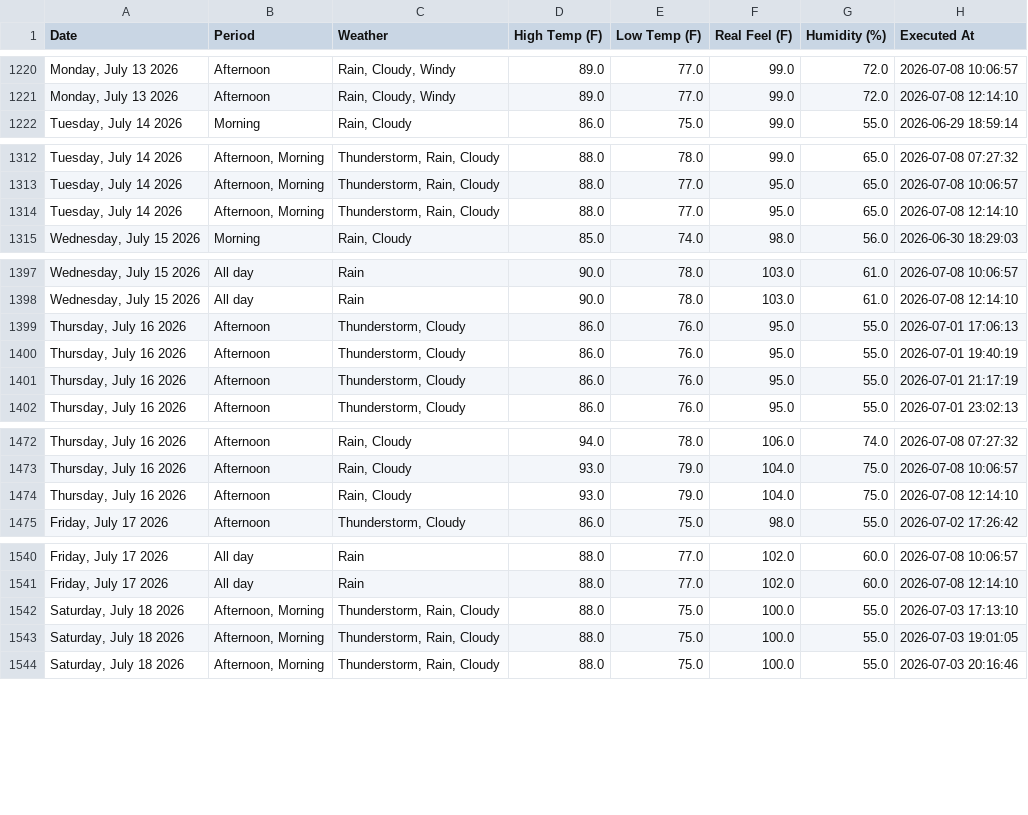
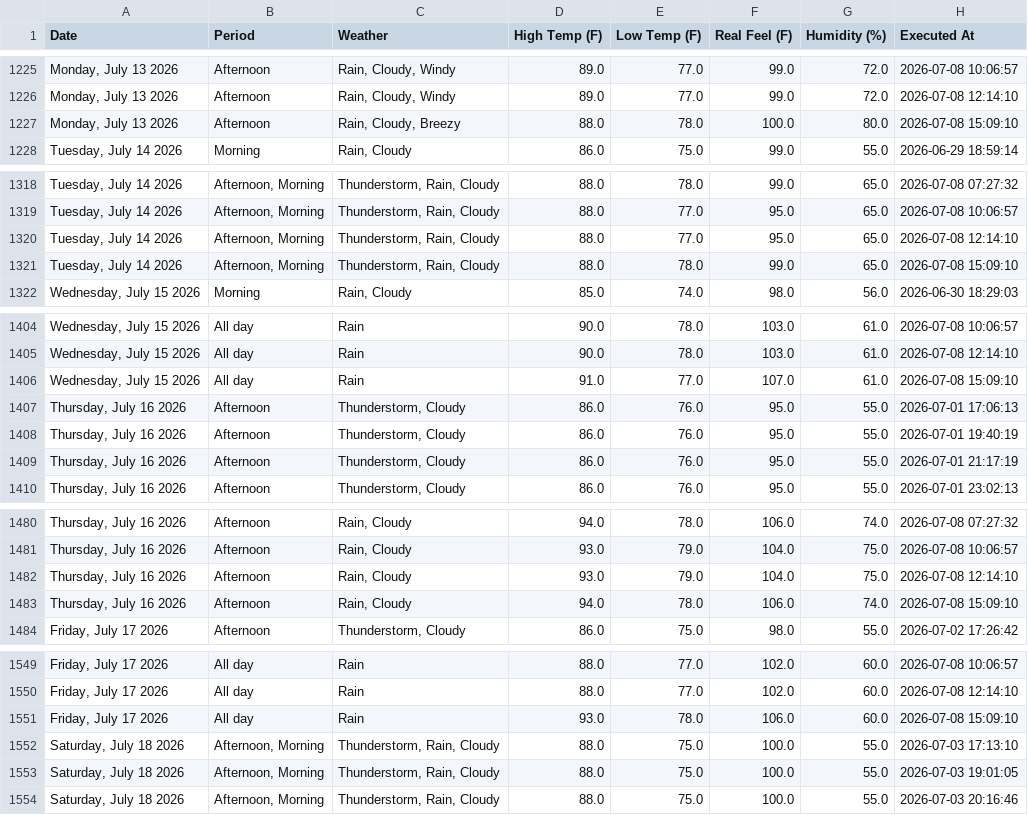
Before and after one commit to pthphien/accuweather, a CSV file: data/daily_forecast.csv, drawn as a sheet; only a part is shown, gaps mark what is left out; the diff covers the shown part only.

```diff
--- a/data/daily_forecast.csv
+++ b/data/daily_forecast.csv
@@ -1221,2 +1226,3 @@ Date,Period,Weather,High Temp (F),Low Temp (F),Real Feel (F),Humidity (%),Execut
 "Monday, July 13 2026",Afternoon,"Rain, Cloudy, Windy",89.0,77.0,99.0,72.0,2026-07-08 12:14:10
+"Monday, July 13 2026",Afternoon,"Rain, Cloudy, Breezy",88.0,78.0,100.0,80.0,2026-07-08 15:09:10
 "Tuesday, July 14 2026",Morning,"Rain, Cloudy",86.0,75.0,99.0,55.0,2026-06-29 18:59:14
@@ -1314,2 +1320,3 @@ Date,Period,Weather,High Temp (F),Low Temp (F),Real Feel (F),Humidity (%),Execut
 "Tuesday, July 14 2026","Afternoon, Morning","Thunderstorm, Rain, Cloudy",88.0,77.0,95.0,65.0,2026-07-08 12:14:10
+"Tuesday, July 14 2026","Afternoon, Morning","Thunderstorm, Rain, Cloudy",88.0,78.0,99.0,65.0,2026-07-08 15:09:10
 "Wednesday, July 15 2026",Morning,"Rain, Cloudy",85.0,74.0,98.0,56.0,2026-06-30 18:29:03
@@ -1398,2 +1405,3 @@ Date,Period,Weather,High Temp (F),Low Temp (F),Real Feel (F),Humidity (%),Execut
 "Wednesday, July 15 2026",All day,Rain,90.0,78.0,103.0,61.0,2026-07-08 12:14:10
+"Wednesday, July 15 2026",All day,Rain,91.0,77.0,107.0,61.0,2026-07-08 15:09:10
 "Thursday, July 16 2026",Afternoon,"Thunderstorm, Cloudy",86.0,76.0,95.0,55.0,2026-07-01 17:06:13
@@ -1474,2 +1482,3 @@ Date,Period,Weather,High Temp (F),Low Temp (F),Real Feel (F),Humidity (%),Execut
 "Thursday, July 16 2026",Afternoon,"Rain, Cloudy",93.0,79.0,104.0,75.0,2026-07-08 12:14:10
+"Thursday, July 16 2026",Afternoon,"Rain, Cloudy",94.0,78.0,106.0,74.0,2026-07-08 15:09:10
 "Friday, July 17 2026",Afternoon,"Thunderstorm, Cloudy",86.0,75.0,98.0,55.0,2026-07-02 17:26:42
@@ -1541,2 +1550,3 @@ Date,Period,Weather,High Temp (F),Low Temp (F),Real Feel (F),Humidity (%),Execut
 "Friday, July 17 2026",All day,Rain,88.0,77.0,102.0,60.0,2026-07-08 12:14:10
+"Friday, July 17 2026",All day,Rain,93.0,78.0,106.0,60.0,2026-07-08 15:09:10
 "Saturday, July 18 2026","Afternoon, Morning","Thunderstorm, Rain, Cloudy",88.0,75.0,100.0,55.0,2026-07-03 17:13:10
```
Also changed, not shown: 10 added rows elsewhere in this file, 3 other files.
